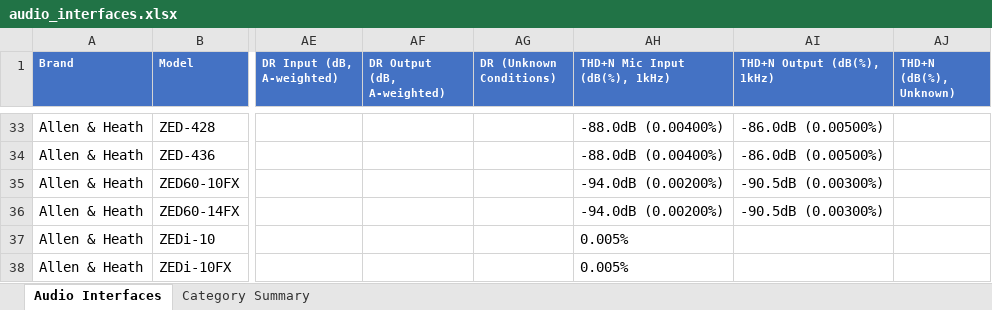
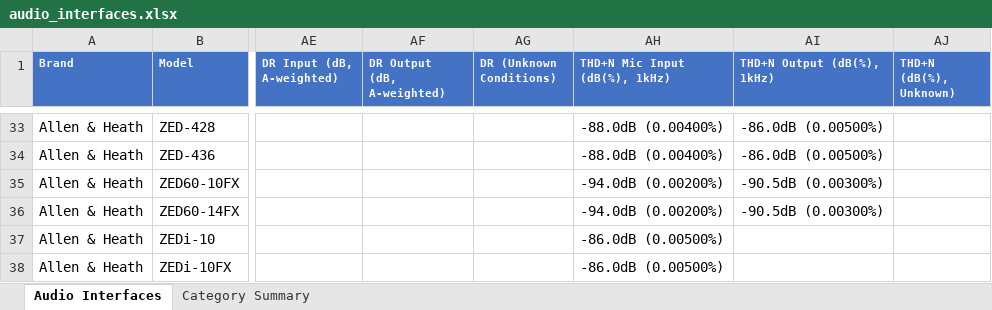
Before and after one commit to semnil/audio-interface-compare-site, an Excel workbook: data/audio_interfaces.xlsx, sheet Audio Interfaces, drawn as a sheet; only a part is shown, gaps mark what is left out; values as stored, in another font and other column widths than the file's, no borders; the diff covers the shown part only; the diff names each change by its address in the sheet, - before the commit and + after, or states it on an @@ line.

```diff
--- a/data/audio_interfaces.xlsx (sheet Audio Interfaces)
+++ b/data/audio_interfaces.xlsx (sheet Audio Interfaces)
-AH37:AH38 (THD+N Mic Input (dB(%), 1kHz)): 0.005%
+AH37:AH38 (THD+N Mic Input (dB(%), 1kHz)): -86.0dB (0.00500%)
```
Also changed, not shown: 52 edited cells elsewhere in this sheet.
